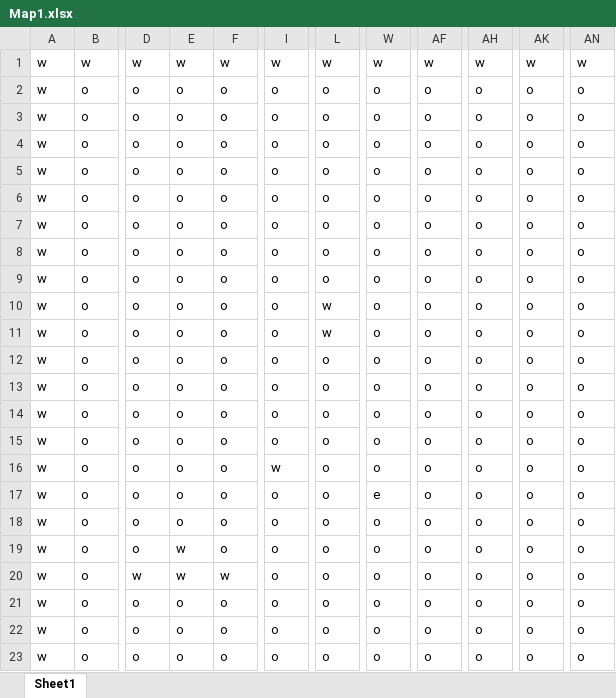
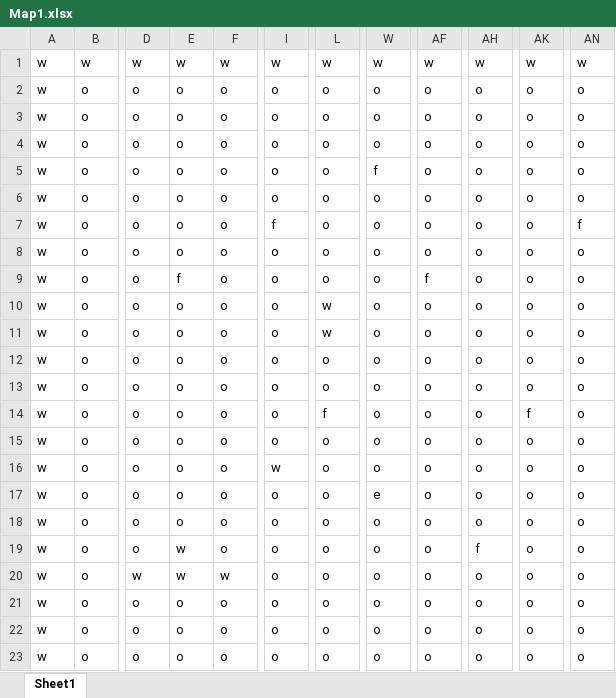
Before and after one commit to KomeSake/BallShooting-KamataEngine, an Excel workbook: Resources/Map/Map1.xlsx, sheet Sheet1, drawn as a sheet; only a part is shown, gaps mark what is left out; values as stored, in another font and other column widths than the file's, no cell formats; the diff names each change by its address in the sheet, - before the commit and + after, or states it on an @@ line.

```diff
--- a/Resources/Map/Map1.xlsx (sheet Sheet1)
+++ b/Resources/Map/Map1.xlsx (sheet Sheet1)
-W5: o
+W5: f
-I7: o
+I7: f
-AN7: o
+AN7: f
-E9: o
+E9: f
-AF9: o
+AF9: f
-L14: o
+L14: f
-AK14: o
+AK14: f
-AH19: o
+AH19: f
```
Also changed, not shown: cell formats, 19 other files.
